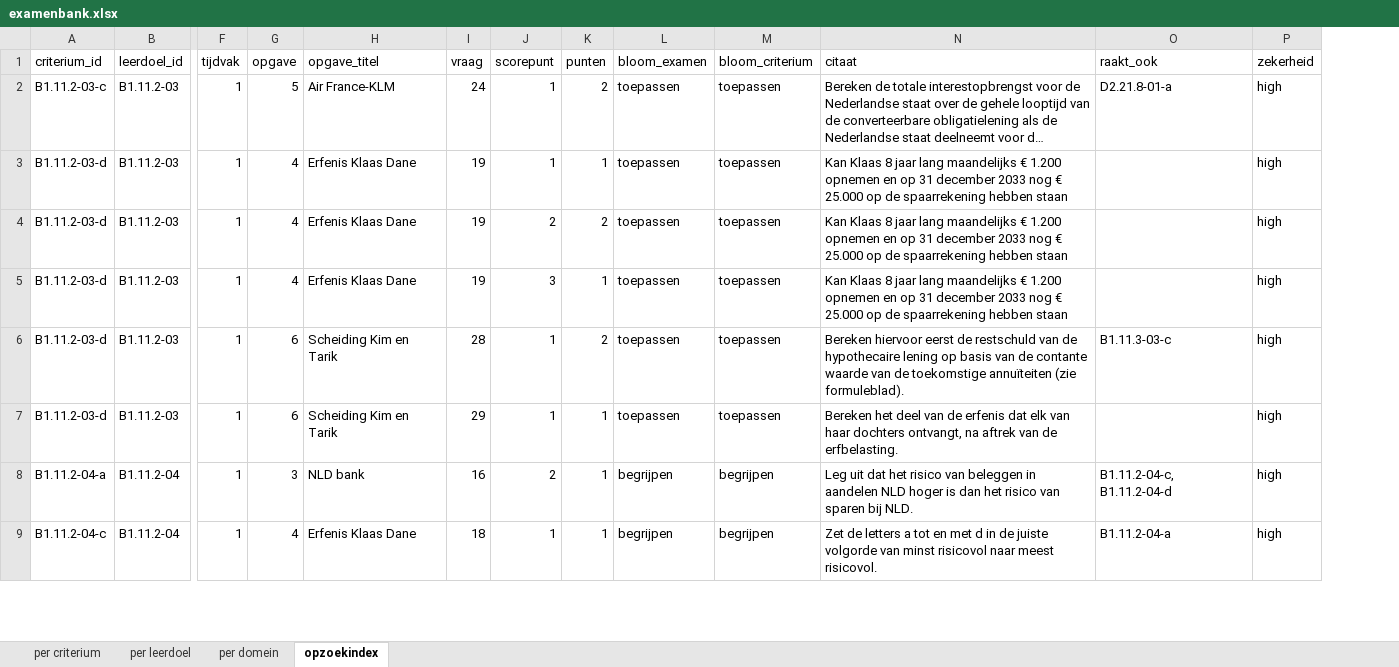
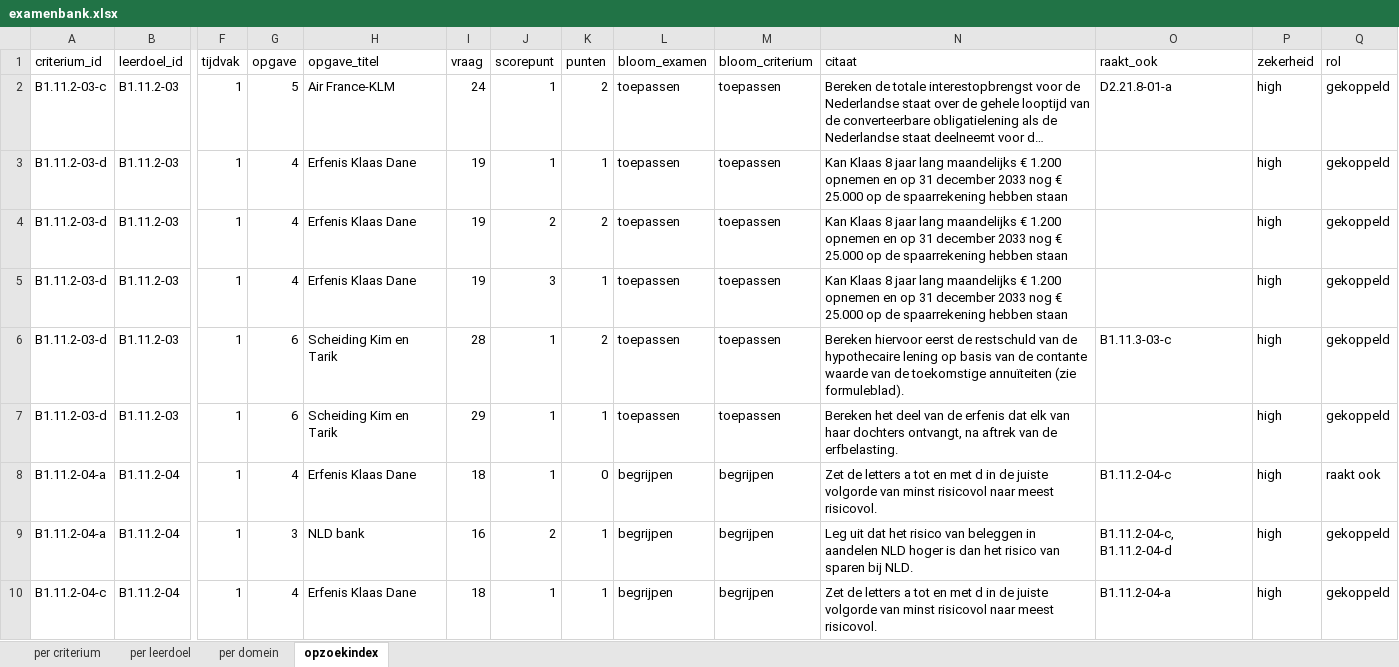
Before and after one commit to binkyjagger-dev/leerdoel-straat, an Excel workbook: subjects/bedrijfseconomie/examenbank/output/examenbank.xlsx, sheet opzoekindex, drawn as a sheet; only a part is shown, gaps mark what is left out; long unchanged cells end in …; values as stored, in another font and other column widths than the file's, no borders; rows hold the shown columns only; the diff covers the shown part only; the diff names each change by its address in the sheet, - before the commit and + after, or states it on an @@ line.

```diff
--- a/subjects/bedrijfseconomie/examenbank/output/examenbank.xlsx (sheet opzoekindex)
+++ b/subjects/bedrijfseconomie/examenbank/output/examenbank.xlsx (sheet opzoekindex)
+column Q (rol), rows 2-7: all gekoppeld; rows 9-10: gekoppeld | gekoppeld
+row 8: B1.11.2-04-a | B1.11.2-04 | 1 | 4 | Erfenis Klaas Dane | 18 | 1 | 0 | begrijpen | begrijpen | Zet de letters a tot en met d in de juiste volgorde van minst risicovol naar meest risicovol. | B1.11.2-04-c | high | raakt ook
```
Also changed, not shown: 69 added rows elsewhere in this sheet, sheet per criterium, sheet per domein, sheet per leerdoel, 9 other files.
